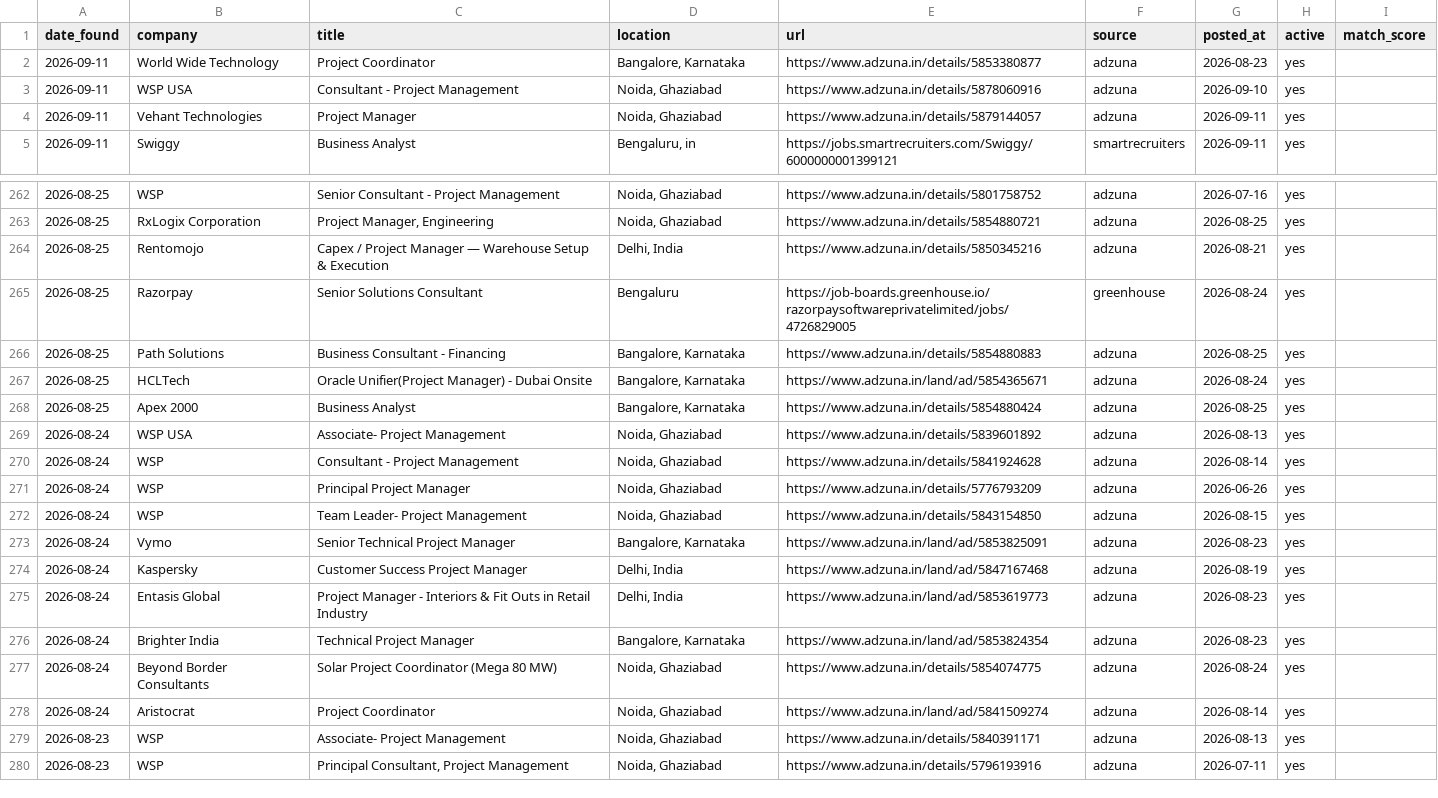
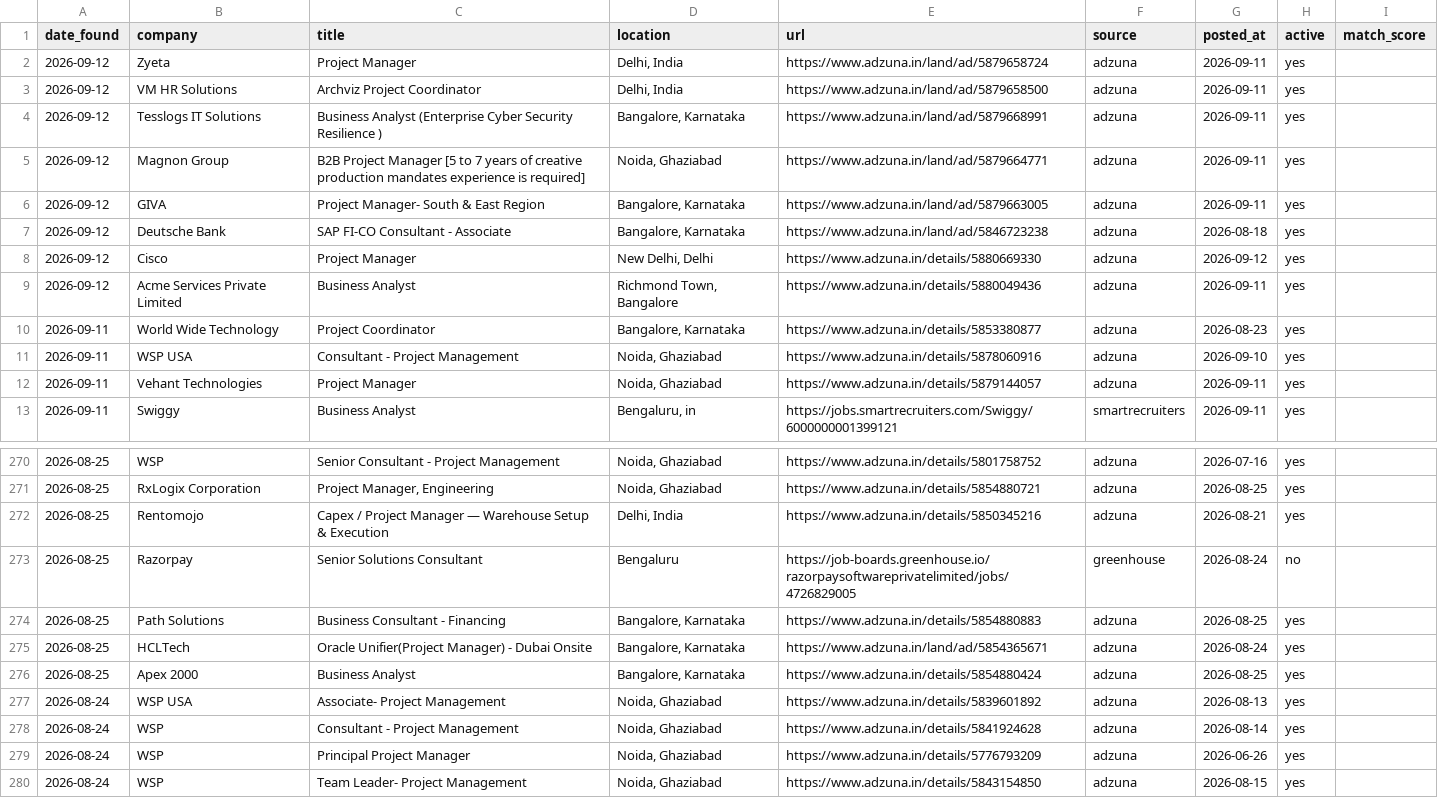
Before and after one commit to pratyushp21/job-scraper, a CSV file: data/jobs.csv, drawn as a sheet; only a part is shown, gaps mark what is left out; the shorter side is filled out with more unchanged rows.

```diff
--- a/data/jobs.csv
+++ b/data/jobs.csv
@@ -1,2 +1,10 @@
 date_found,company,title,location,url,source,posted_at,active,match_score
+2026-09-12,Zyeta,Project Manager,"Delhi, India",https://www.adzuna.in/land/ad/5879658724,adzuna,2026-09-11,yes,
+2026-09-12,VM HR Solutions,Archviz Project Coordinator,"Delhi, India",https://www.adzuna.in/land/ad/5879658500,adzuna,2026-09-11,yes,
+2026-09-12,Tesslogs IT Solutions,Business Analyst (Enterprise Cyber Security Resilience ),"Bangalore, Karnataka",https://www.adzuna.in/land/ad/5879668991,adzuna,2026-09-11,yes,
+2026-09-12,Magnon Group,B2B Project Manager [5 to 7 years of creative production mandates experience is required],"Noida, Ghaziabad",https://www.adzuna.in/land/ad/5879664771,adzuna,2026-09-11,yes,
+2026-09-12,GIVA,Project Manager- South & East Region,"Bangalore, Karnataka",https://www.adzuna.in/land/ad/5879663005,adzuna,2026-09-11,yes,
+2026-09-12,Deutsche Bank,SAP FI-CO Consultant - Associate,"Bangalore, Karnataka",https://www.adzuna.in/land/ad/5846723238,adzuna,2026-08-18,yes,
+2026-09-12,Cisco,Project Manager,"New Delhi, Delhi",https://www.adzuna.in/details/5880669330,adzuna,2026-09-12,yes,
+2026-09-12,Acme Services Private Limited,Business Analyst,"Richmond Town, Bangalore",https://www.adzuna.in/details/5880049436,adzuna,2026-09-11,yes,
 2026-09-11,World Wide Technology,Project Coordinator,"Bangalore, Karnataka",https://www.adzuna.in/details/5853380877,adzuna,2026-08-23,yes,
@@ -264,3 +272,3 @@ date_found,company,title,location,url,source,posted_at,active,match_score
 2026-08-25,Rentomojo,Capex / Project Manager — Warehouse Setup & Execution,"Delhi, India",https://www.adzuna.in/details/5850345216,adzuna,2026-08-21,yes,
-2026-08-25,Razorpay,Senior Solutions Consultant,Bengaluru,https://job-boards.greenhouse.io/razorpaysoftwareprivatelimited/jobs/4726829005,greenhouse,2026-08-24,yes,
+2026-08-25,Razorpay,Senior Solutions Consultant,Bengaluru,https://job-boards.greenhouse.io/razorpaysoftwareprivatelimited/jobs/4726829005,greenhouse,2026-08-24,no,
 2026-08-25,Path Solutions,Business Consultant - Financing,"Bangalore, Karnataka",https://www.adzuna.in/details/5854880883,adzuna,2026-08-25,yes,
```
Also changed, not shown: 1 other file.
